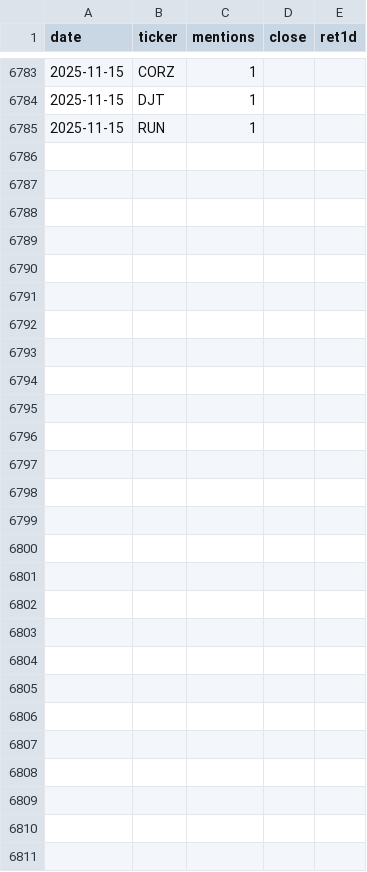
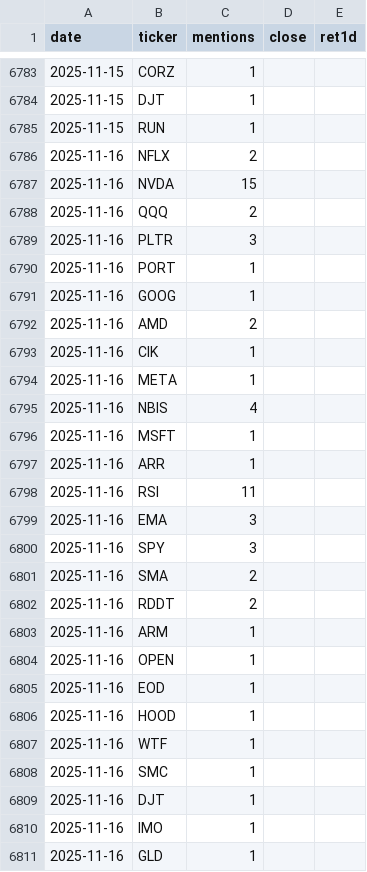
Before and after one commit to jonahmickelson/wsb-app, a CSV file: data/mentions_history.csv, drawn as a sheet; only a part is shown, gaps mark what is left out; the diff names each change by its address in the sheet, - before the commit and + after, or states it on an @@ line.

```diff
--- a/data/mentions_history.csv
+++ b/data/mentions_history.csv
+row 6786: 2025-11-16 | NFLX | 2
+row 6787: 2025-11-16 | NVDA | 15
+row 6788: 2025-11-16 | QQQ | 2
+row 6789: 2025-11-16 | PLTR | 3
+row 6790: 2025-11-16 | PORT | 1
+row 6791: 2025-11-16 | GOOG | 1
+row 6792: 2025-11-16 | AMD | 2
+row 6793: 2025-11-16 | CIK | 1
+row 6794: 2025-11-16 | META | 1
+row 6795: 2025-11-16 | NBIS | 4
+row 6796: 2025-11-16 | MSFT | 1
+row 6797: 2025-11-16 | ARR | 1
+row 6798: 2025-11-16 | RSI | 11
+row 6799: 2025-11-16 | EMA | 3
+row 6800: 2025-11-16 | SPY | 3
+row 6801: 2025-11-16 | SMA | 2
+row 6802: 2025-11-16 | RDDT | 2
+row 6803: 2025-11-16 | ARM | 1
+row 6804: 2025-11-16 | OPEN | 1
+row 6805: 2025-11-16 | EOD | 1
+row 6806: 2025-11-16 | HOOD | 1
+row 6807: 2025-11-16 | WTF | 1
+row 6808: 2025-11-16 | SMC | 1
+row 6809: 2025-11-16 | DJT | 1
+row 6810: 2025-11-16 | IMO | 1
+row 6811: 2025-11-16 | GLD | 1
```
